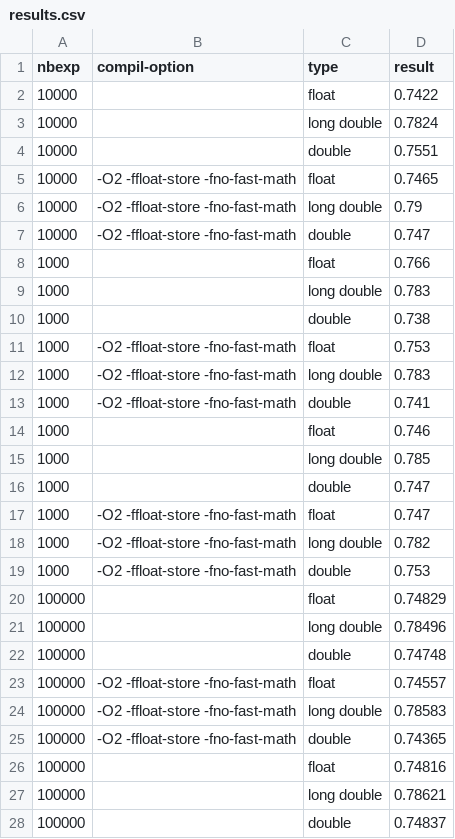
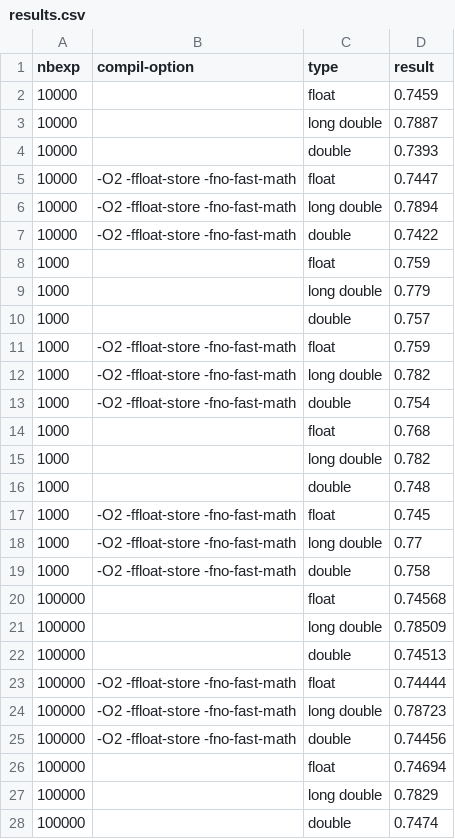
Before and after one commit to alugand/repro-lugand-le_sommer-associativity, a CSV file: analyze/results.csv, drawn as a sheet; only a part is shown; the diff covers the shown part only.

```diff
--- a/analyze/results.csv
+++ b/analyze/results.csv
@@ -1,28 +1,28 @@
 nbexp,compil-option,type,result
-10000,,float,0.7422
-10000,,long double,0.7824
-10000,,double,0.7551
-10000,-O2 -ffloat-store -fno-fast-math,float,0.7465
-10000,-O2 -ffloat-store -fno-fast-math,long double,0.79
-10000,-O2 -ffloat-store -fno-fast-math,double,0.747
-1000,,float,0.766
-1000,,long double,0.783
-1000,,double,0.738
-1000,-O2 -ffloat-store -fno-fast-math,float,0.753
-1000,-O2 -ffloat-store -fno-fast-math,long double,0.783
-1000,-O2 -ffloat-store -fno-fast-math,double,0.741
-1000,,float,0.746
-1000,,long double,0.785
-1000,,double,0.747
-1000,-O2 -ffloat-store -fno-fast-math,float,0.747
+10000,,float,0.7459
+10000,,long double,0.7887
+10000,,double,0.7393
+10000,-O2 -ffloat-store -fno-fast-math,float,0.7447
+10000,-O2 -ffloat-store -fno-fast-math,long double,0.7894
+10000,-O2 -ffloat-store -fno-fast-math,double,0.7422
+1000,,float,0.759
+1000,,long double,0.779
+1000,,double,0.757
+1000,-O2 -ffloat-store -fno-fast-math,float,0.759
 1000,-O2 -ffloat-store -fno-fast-math,long double,0.782
-1000,-O2 -ffloat-store -fno-fast-math,double,0.753
-100000,,float,0.74829
-100000,,long double,0.78496
-100000,,double,0.74748
-100000,-O2 -ffloat-store -fno-fast-math,float,0.74557
-100000,-O2 -ffloat-store -fno-fast-math,long double,0.78583
-100000,-O2 -ffloat-store -fno-fast-math,double,0.74365
-100000,,float,0.74816
-100000,,long double,0.78621
-100000,,double,0.74837
+1000,-O2 -ffloat-store -fno-fast-math,double,0.754
+1000,,float,0.768
+1000,,long double,0.782
+1000,,double,0.748
+1000,-O2 -ffloat-store -fno-fast-math,float,0.745
+1000,-O2 -ffloat-store -fno-fast-math,long double,0.77
+1000,-O2 -ffloat-store -fno-fast-math,double,0.758
+100000,,float,0.74568
+100000,,long double,0.78509
+100000,,double,0.74513
+100000,-O2 -ffloat-store -fno-fast-math,float,0.74444
+100000,-O2 -ffloat-store -fno-fast-math,long double,0.78723
+100000,-O2 -ffloat-store -fno-fast-math,double,0.74456
+100000,,float,0.74694
+100000,,long double,0.7829
+100000,,double,0.7474
```
Also changed, not shown: 3 edited cells elsewhere in this file, 9 other files.
